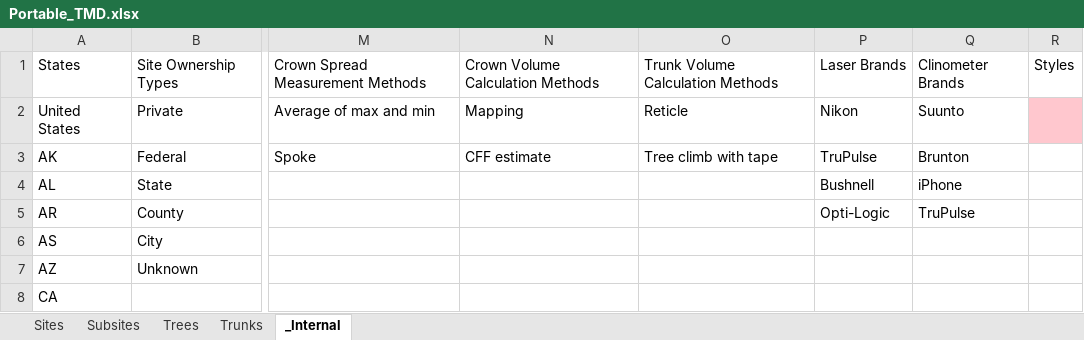
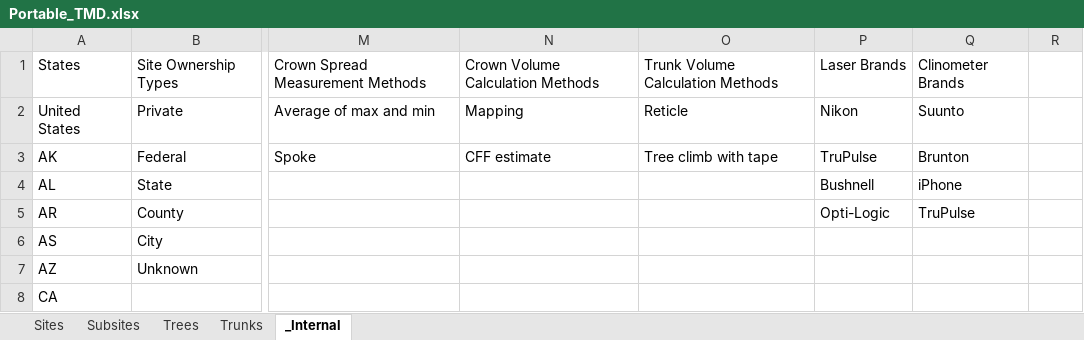
Before and after one commit to galehouse5/TreesDb, an Excel workbook: TMD.UnitTests/Model/Import/Portable_TMD.xlsx, sheet _Internal, drawn as a sheet; only a part is shown, gaps mark what is left out; values as stored, in another font and other column widths than the file's, no borders; the diff names each change by its address in the sheet, - before the commit and + after, or states it on an @@ line.

Commit message:
Drew attention to Excel validation errors.
git-svn-id: https://subversion.assembla.com/svn/treesdb/branches/ExcelImport@307 d913c9e1-59cf-094f-9d4b-ab1779aea92f

```diff
--- a/TMD.UnitTests/Model/Import/Portable_TMD.xlsx (sheet _Internal)
+++ b/TMD.UnitTests/Model/Import/Portable_TMD.xlsx (sheet _Internal)
-R1: Styles
+R1: (empty)
-R2 fill: #FFC7CE
+R2 fill: none
```
Also changed, not shown: TMD/Portable_TMD.xlsx, 4 other files.
